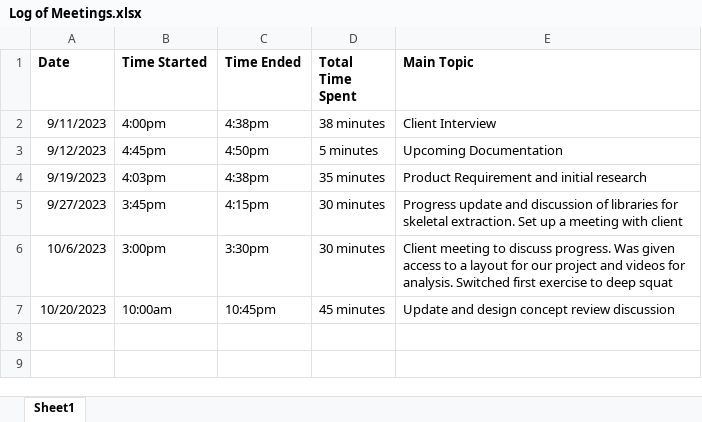
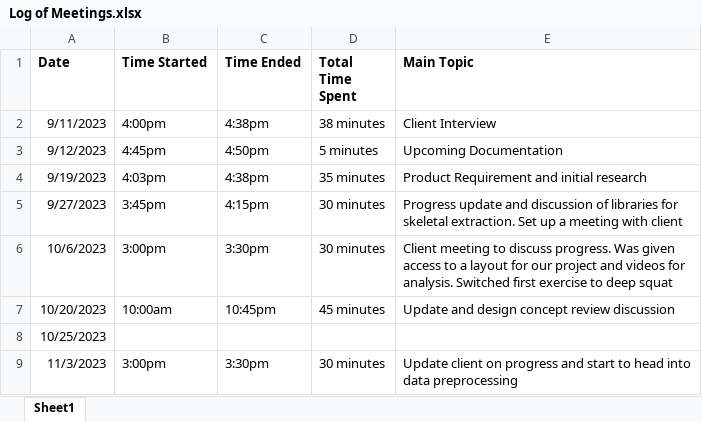
Before and after one commit to MollyEM/26-Physical-Rehabilitation, an Excel workbook: Project Management/Meeting_Minutes/Log of Meetings.xlsx, sheet Sheet1, drawn as a sheet; values as stored, in another font and other column widths than the file's, no borders; the diff names each change by its address in the sheet, - before the commit and + after, or states it on an @@ line.

Commit message:
Updated Meeting Minutes

```diff
--- a/Project Management/Meeting_Minutes/Log of Meetings.xlsx (sheet Sheet1)
+++ b/Project Management/Meeting_Minutes/Log of Meetings.xlsx (sheet Sheet1)
+row 8: 10/25/2023
+row 9: 11/3/2023 | 3:00pm | 3:30pm | 30 minutes | Update client on progress and start to head into data preprocessing
```
Also changed, not shown: 1 other file.
